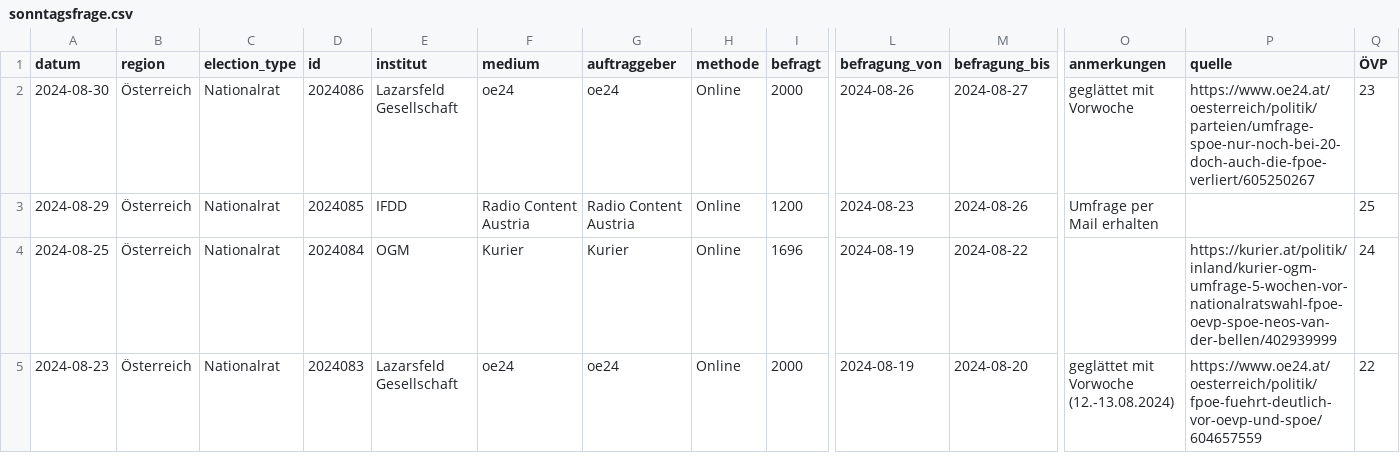
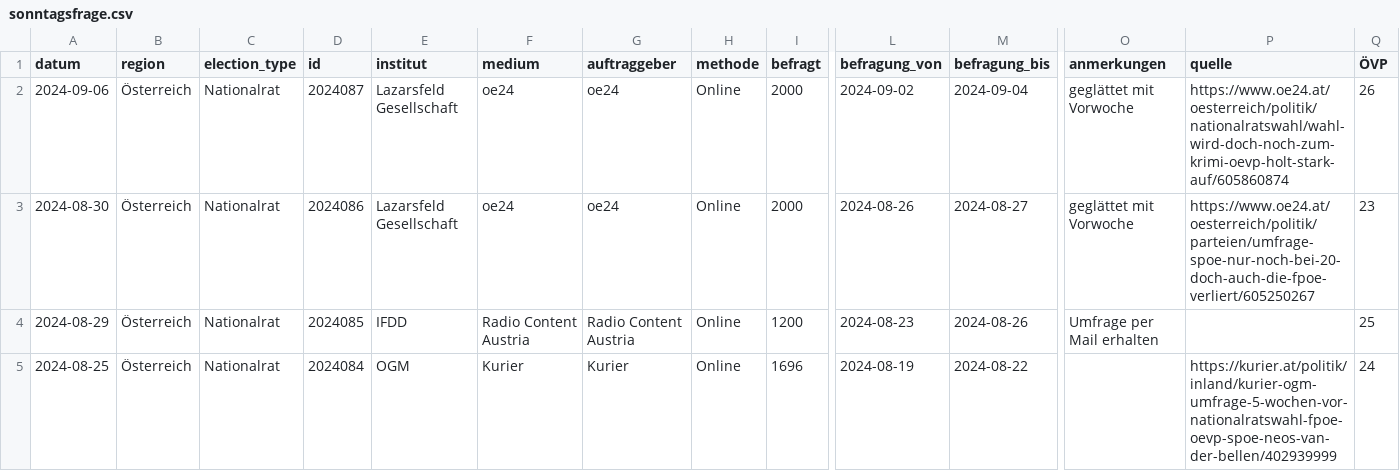
Before and after one commit to dstDatenjournalismus/2024-umfragentracker, a CSV file: output/data/sonntagsfrage/sonntagsfrage.csv, drawn as a sheet; only a part is shown, gaps mark what is left out; the shorter side is filled out with more unchanged rows; rows hold the shown columns only; the diff names each change by its address in the sheet, - before the commit and + after, or states it on an @@ line.

```diff
--- a/output/data/sonntagsfrage/sonntagsfrage.csv
+++ b/output/data/sonntagsfrage/sonntagsfrage.csv
+row 2: 2024-09-06 | Österreich | Nationalrat | 2024087 | Lazarsfeld Gesellschaft | oe24 | oe24 | Online | 2000 | 2024-09-02 | 2024-09-04 | geglättet mit Vorwoche | https://www.oe24.at/oesterreich/politik/nationalratswahl/wahl-wird-doch-noch-zum-krimi-oevp-holt-stark-auf/605860874 | 26
```
Also changed, not shown: output/data/kanzlerfrage/kanzlerfrage.csv, output/data/vertrauensindex/vertrauensindex.csv, 1 other file.
